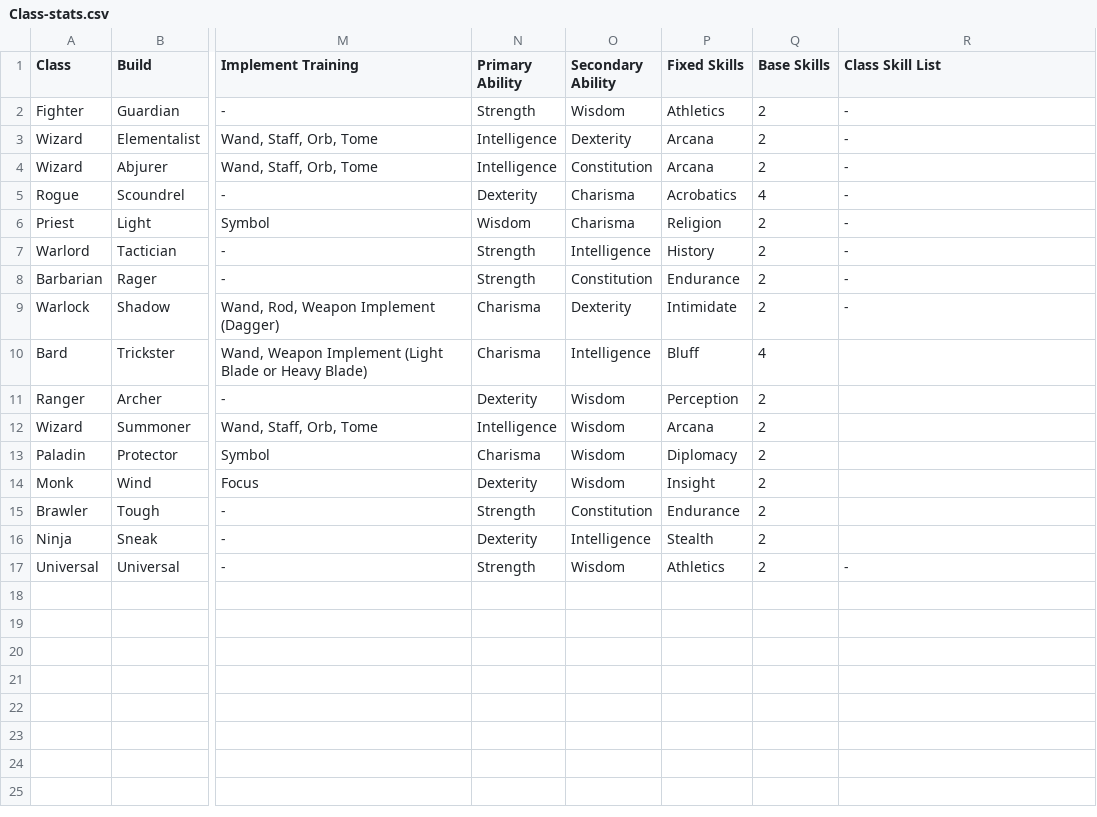
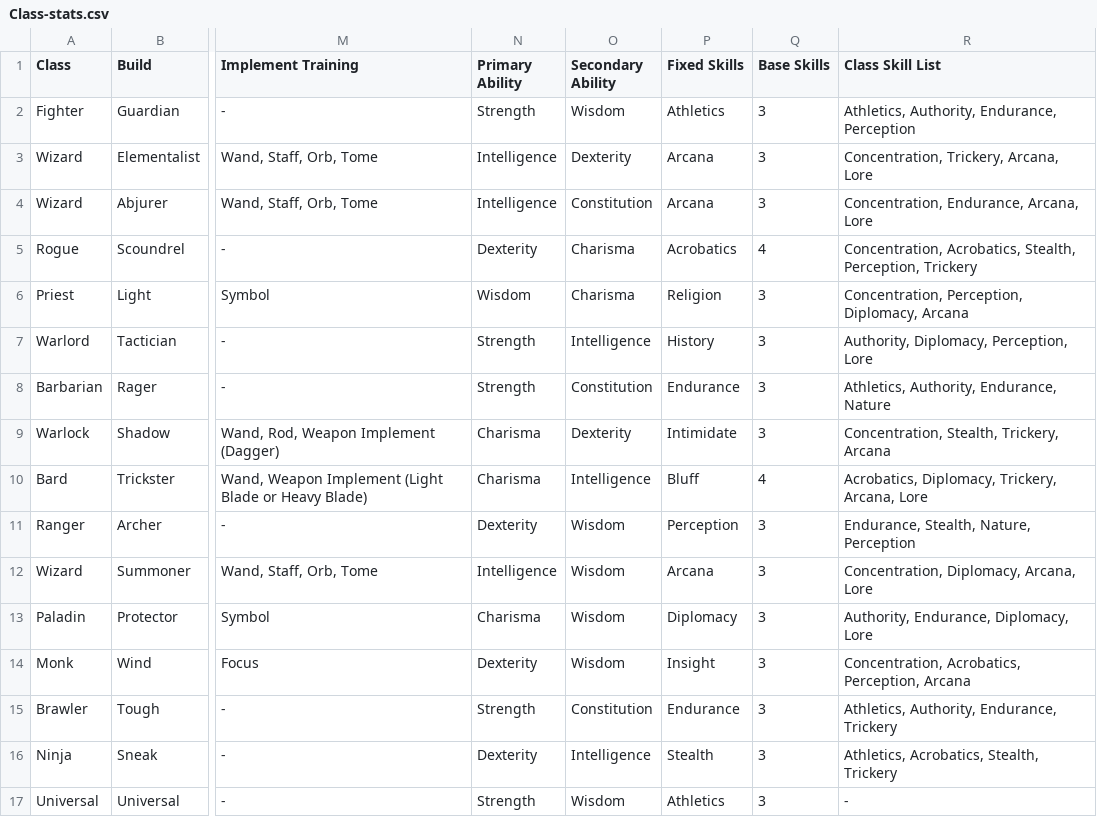
Before and after one commit to capelastegui/sfrpg, a CSV file: raw/charactercreation/Class-stats.csv, drawn as a sheet; only a part is shown, gaps mark what is left out; the diff names each change by its address in the sheet, - before the commit and + after, or states it on an @@ line.

Commit message:
Update: races and skills

```diff
--- a/raw/charactercreation/Class-stats.csv
+++ b/raw/charactercreation/Class-stats.csv
-Q2:Q4 (Base Skills): 2
+Q2:Q4 (Base Skills): 3
-R2 (Class Skill List): -
+R2 (Class Skill List): Athletics, Authority, Endurance, Perception
-R3 (Class Skill List): -
+R3 (Class Skill List): Concentration, Trickery, Arcana, Lore
-R4 (Class Skill List): -
+R4 (Class Skill List): Concentration, Endurance, Arcana, Lore
-R5 (Class Skill List): -
+R5 (Class Skill List): Concentration, Acrobatics, Stealth, Perception, Trickery
-Q6:Q9 (Base Skills): 2
+Q6:Q9 (Base Skills): 3
-R6 (Class Skill List): -
+R6 (Class Skill List): Concentration, Perception, Diplomacy, Arcana
-R7 (Class Skill List): -
+R7 (Class Skill List): Authority, Diplomacy, Perception, Lore
-R8 (Class Skill List): -
+R8 (Class Skill List): Athletics, Authority, Endurance, Nature
-R9 (Class Skill List): -
+R9 (Class Skill List): Concentration, Stealth, Trickery, Arcana
-R10 (Class Skill List): (empty)
+R10 (Class Skill List): Acrobatics, Diplomacy, Trickery, Arcana, Lore
-Q11:Q17 (Base Skills): 2
+Q11:Q17 (Base Skills): 3
-R11 (Class Skill List): (empty)
+R11 (Class Skill List): Endurance, Stealth, Nature, Perception
-R12 (Class Skill List): (empty)
+R12 (Class Skill List): Concentration, Diplomacy, Arcana, Lore
-R13 (Class Skill List): (empty)
+R13 (Class Skill List): Authority, Endurance, Diplomacy, Lore
-R14 (Class Skill List): (empty)
+R14 (Class Skill List): Concentration, Acrobatics, Perception, Arcana
-R15 (Class Skill List): (empty)
+R15 (Class Skill List): Athletics, Authority, Endurance, Trickery
-R16 (Class Skill List): (empty)
+R16 (Class Skill List): Athletics, Acrobatics, Stealth, Trickery
```
Also changed, not shown: raw/charactercreation/Race-Powers-raw.csv, 7 other files.
